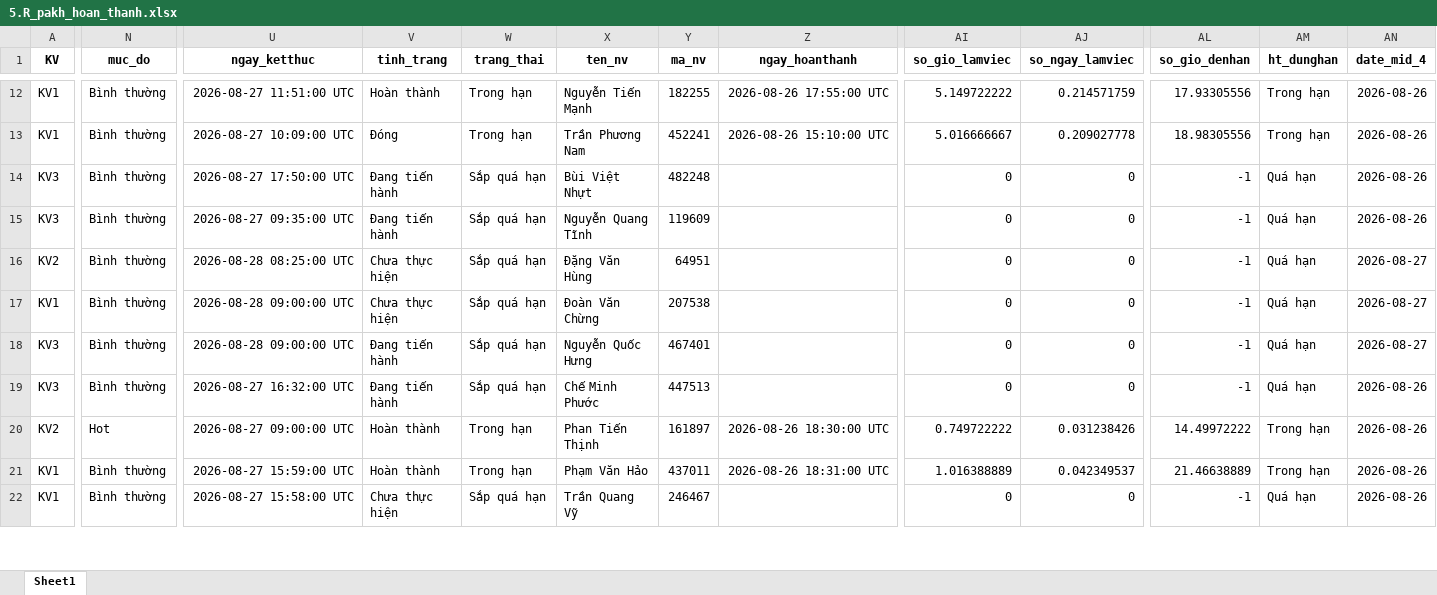
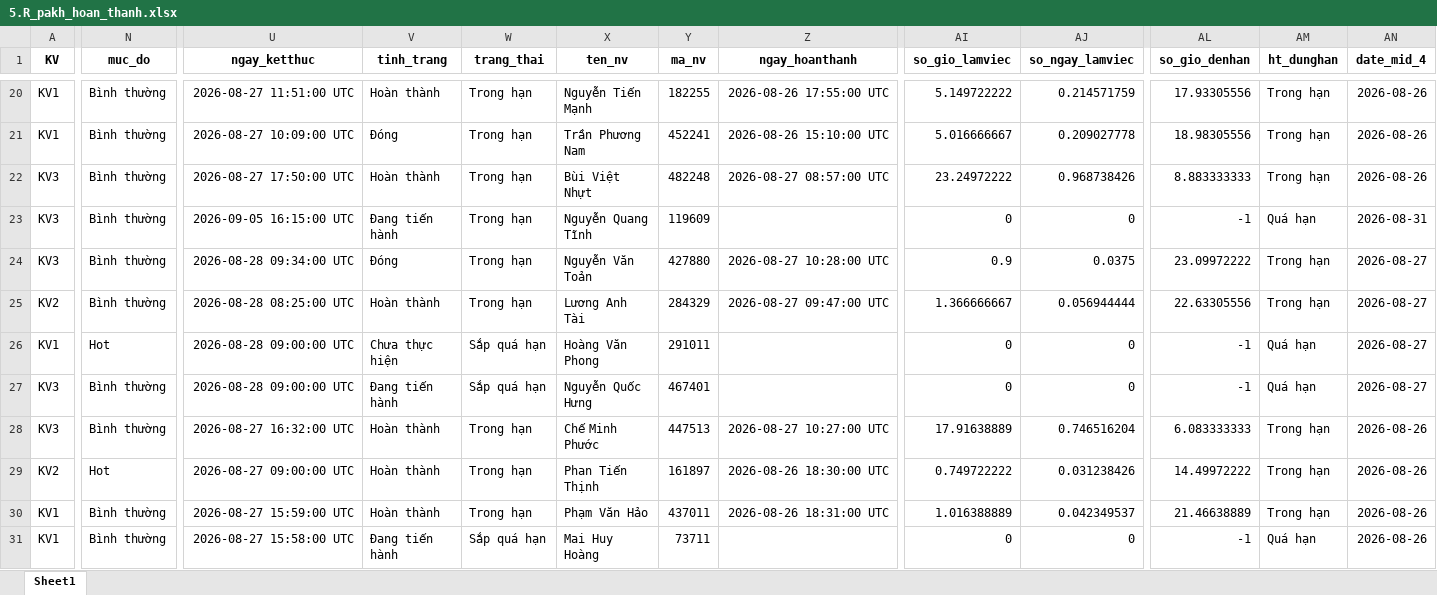
Before and after one commit to Nhunggg1612/dashboard-PAKH, an Excel workbook: data/5.R_pakh_hoan_thanh.xlsx, sheet Sheet1, drawn as a sheet; only a part is shown, gaps mark what is left out; values as stored, in another font and other column widths than the file's, no borders; addresses are those after the commit; rows hold the shown columns only; the diff covers the shown part only; the diff names each change by its address in the sheet, - before the commit and + after, or states it on an @@ line.

```diff
--- a/data/5.R_pakh_hoan_thanh.xlsx (sheet Sheet1)
+++ b/data/5.R_pakh_hoan_thanh.xlsx (sheet Sheet1)
-V22 (tinh_trang): Đang tiến hành
+V22 (tinh_trang): Hoàn thành
-W22:W23 (trang_thai): Sắp quá hạn
+W22:W23 (trang_thai): Trong hạn
-Z22 (ngay_hoanthanh): (empty)
+Z22 (ngay_hoanthanh): 2026-08-27 08:57:00 UTC
-AI22 (so_gio_lamviec): 0
+AI22 (so_gio_lamviec): 23.24972222
-AJ22 (so_ngay_lamviec): 0
+AJ22 (so_ngay_lamviec): 0.968738426
-AL22 (so_gio_denhan): -1
+AL22 (so_gio_denhan): 8.883333333
-AM22 (ht_dunghan): Quá hạn
+AM22 (ht_dunghan): Trong hạn
-U23 (ngay_ketthuc): 2026-08-27 09:35:00 UTC
+U23 (ngay_ketthuc): 2026-09-05 16:15:00 UTC
-AN23 (date_mid_4): 2026-08-26
+AN23 (date_mid_4): 2026-08-31
+row 24: KV3 | Bình thường | 2026-08-28 09:34:00 UTC | Đóng | Trong hạn | Nguyễn Văn Toản | 427880 | 2026-08-27 10:28:00 UTC | 0.9 | 0.0375 | 23.09972222 | Trong hạn | 2026-08-27
-V25 (tinh_trang): Chưa thực hiện
+V25 (tinh_trang): Hoàn thành
-W25 (trang_thai): Sắp quá hạn
+W25 (trang_thai): Trong hạn
-X25 (ten_nv): Đặng Văn Hùng
+X25 (ten_nv): Lương Anh Tài
-Y25 (ma_nv): 64951
+Y25 (ma_nv): 284329
-Z25 (ngay_hoanthanh): (empty)
+Z25 (ngay_hoanthanh): 2026-08-27 09:47:00 UTC
-AI25 (so_gio_lamviec): 0
+AI25 (so_gio_lamviec): 1.366666667
-AJ25 (so_ngay_lamviec): 0
+AJ25 (so_ngay_lamviec): 0.056944444
-AL25 (so_gio_denhan): -1
+AL25 (so_gio_denhan): 22.63305556
-AM25 (ht_dunghan): Quá hạn
+AM25 (ht_dunghan): Trong hạn
-N26 (muc_do): Bình thường
+N26 (muc_do): Hot
-X26 (ten_nv): Đoàn Văn Chừng
+X26 (ten_nv): Hoàng Văn Phong
-Y26 (ma_nv): 207538
+Y26 (ma_nv): 291011
-V28 (tinh_trang): Đang tiến hành
+V28 (tinh_trang): Hoàn thành
-W28 (trang_thai): Sắp quá hạn
+W28 (trang_thai): Trong hạn
-Z28 (ngay_hoanthanh): (empty)
+Z28 (ngay_hoanthanh): 2026-08-27 10:27:00 UTC
-AI28 (so_gio_lamviec): 0
+AI28 (so_gio_lamviec): 17.91638889
-AJ28 (so_ngay_lamviec): 0
+AJ28 (so_ngay_lamviec): 0.746516204
-AL28 (so_gio_denhan): -1
+AL28 (so_gio_denhan): 6.083333333
-AM28 (ht_dunghan): Quá hạn
+AM28 (ht_dunghan): Trong hạn
-V31 (tinh_trang): Chưa thực hiện
+V31 (tinh_trang): Đang tiến hành
-X31 (ten_nv): Trần Quang Vỹ
+X31 (ten_nv): Mai Huy Hoàng
-Y31 (ma_nv): 246467
+Y31 (ma_nv): 73711
```
Also changed, not shown: 8 added rows, 1 removed row and 51 edited cells elsewhere in this sheet, data/3.R_pakh.xlsx, data/AM_update.xlsx, 9 other files.
